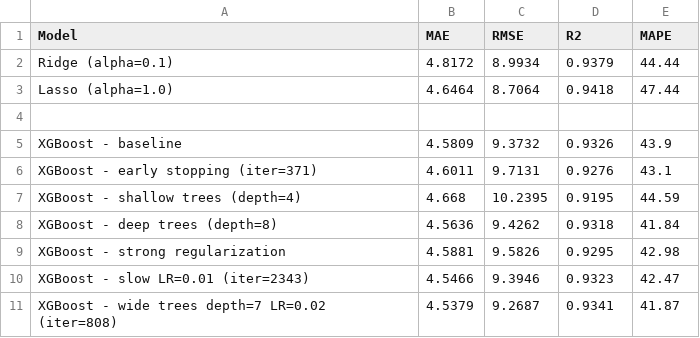
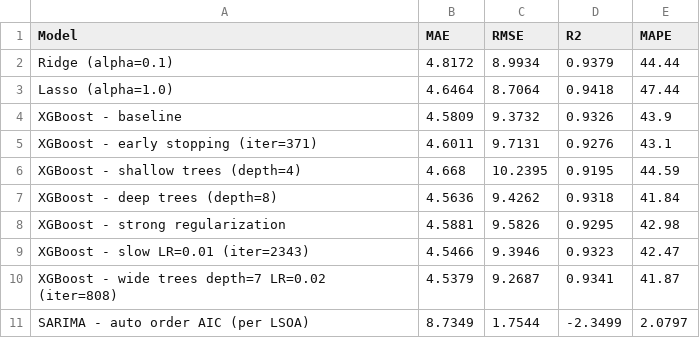
Before and after one commit to Sevinda-Herath/Models-Predictive-Policing-in-the-London-Metropolitan-Police-District, a CSV file: model_comparison.csv, drawn as a sheet.

Commit message:
SARIMA Before

```diff
--- a/model_comparison.csv
+++ b/model_comparison.csv
@@ -3,3 +3,2 @@ Ridge (alpha=0.1),4.8172,8.9934,0.9379,44.44
 Lasso (alpha=1.0),4.6464,8.7064,0.9418,47.44
-
 XGBoost - baseline,4.5809,9.3732,0.9326,43.9
@@ -11 +10,2 @@ XGBoost - slow LR=0.01 (iter=2343),4.5466,9.3946,0.9323,42.47
 XGBoost - wide trees depth=7 LR=0.02 (iter=808),4.5379,9.2687,0.9341,41.87
+SARIMA - auto order AIC (per LSOA),8.7349,1.7544,-2.3499,2.0797
```
Also changed, not shown: 4 other files.
